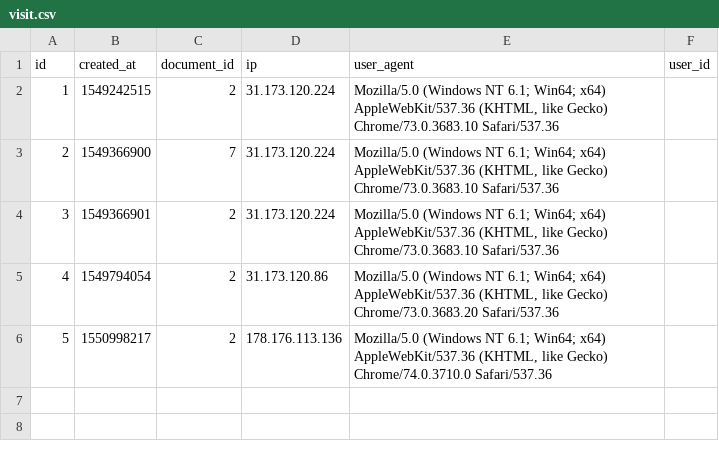
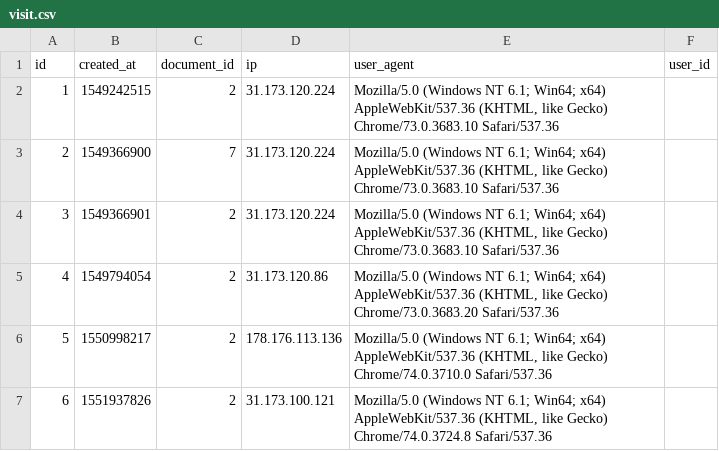
Before and after one commit to phpnt/yii2-cms, a CSV file: console/migrations/csv/visit.csv, drawn as a sheet.

```diff
--- a/console/migrations/csv/visit.csv
+++ b/console/migrations/csv/visit.csv
@@ -6 +6,2 @@ id;created_at;document_id;ip;user_agent;user_id
 5;1550998217;2;178.176.113.136;"Mozilla/5.0 (Windows NT 6.1; Win64; x64) AppleWebKit/537.36 (KHTML, like Gecko) Chrome/74.0.3710.0 Safari/537.36";
+6;1551937826;2;31.173.100.121;"Mozilla/5.0 (Windows NT 6.1; Win64; x64) AppleWebKit/537.36 (KHTML, like Gecko) Chrome/74.0.3724.8 Safari/537.36";
```
Also changed, not shown: console/migrations/csv/document.csv, console/migrations/csv/template.csv, 1 other file.
